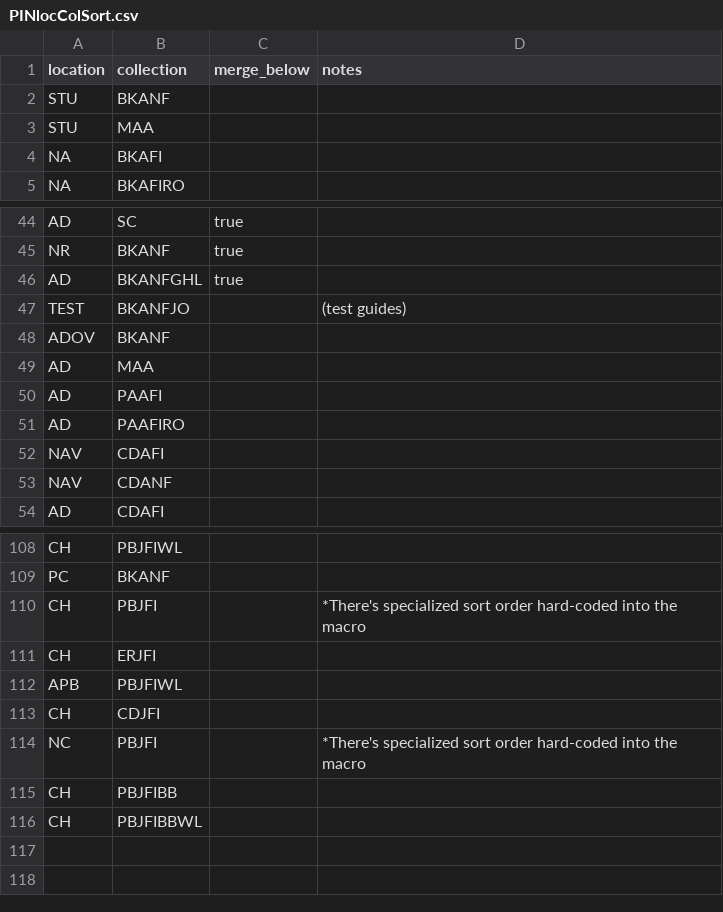
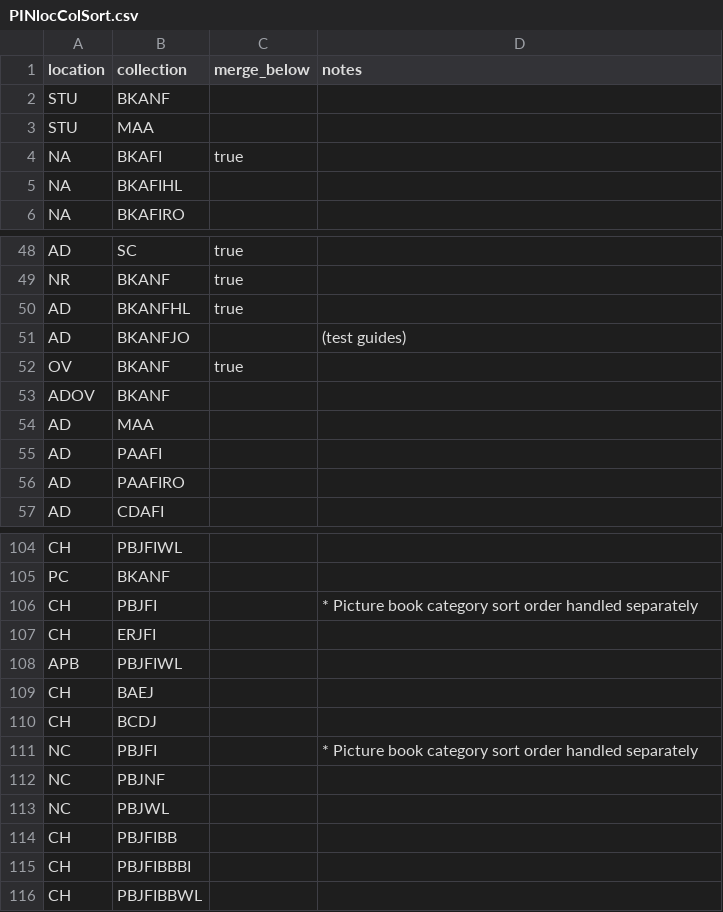
Before and after one commit to madisonpubliclibrary/mpl-bibex-chrome, a CSV file: customPicklistSort/defaultConfig/locColSort/PINlocColSort.csv, drawn as a sheet; only a part is shown, gaps mark what is left out; the diff covers the shown part only.

Commit message:
v2023.4.1 Add JU Easy Access Card note; fixed PI Form bugs

```diff
--- a/customPicklistSort/defaultConfig/locColSort/PINlocColSort.csv
+++ b/customPicklistSort/defaultConfig/locColSort/PINlocColSort.csv
@@ -3,3 +3,4 @@ STU,BKANF,,
 STU,MAA,,
-NA,BKAFI,,
+NA,BKAFI,true,
+NA,BKAFIHL,,
 NA,BKAFIRO,,
@@ -45,4 +49,5 @@ AD,SC,true,
 NR,BKANF,true,
-AD,BKANFGHL,true,
-TEST,BKANFJO,,(test guides)
+AD,BKANFHL,true,
+AD,BKANFJO,,(test guides)
+OV,BKANF,true,
 ADOV,BKANF,,
@@ -51,4 +56,2 @@ AD,PAAFI,,
 AD,PAAFIRO,,
-NAV,CDAFI,,
-NAV,CDANF,,
 AD,CDAFI,,
@@ -109,8 +105,12 @@ CH,PBJFIWL,,
 PC,BKANF,,
-CH,PBJFI,,*There's specialized sort order hard-coded into the macro
+CH,PBJFI,,* Picture book category sort order handled separately
 CH,ERJFI,,
 APB,PBJFIWL,,
-CH,CDJFI,,
-NC,PBJFI,,*There's specialized sort order hard-coded into the macro
+CH,BAEJ,,
+CH,BCDJ,,
+NC,PBJFI,,* Picture book category sort order handled separately
+NC,PBJNF,,
+NC,PBJWL,,
 CH,PBJFIBB,,
+CH,PBJFIBBBI,,
 CH,PBJFIBBWL,,
```
Also changed, not shown: 6 added rows, 10 removed rows, 2 moved rows and 5 edited cells elsewhere in this file, 10 other files.
